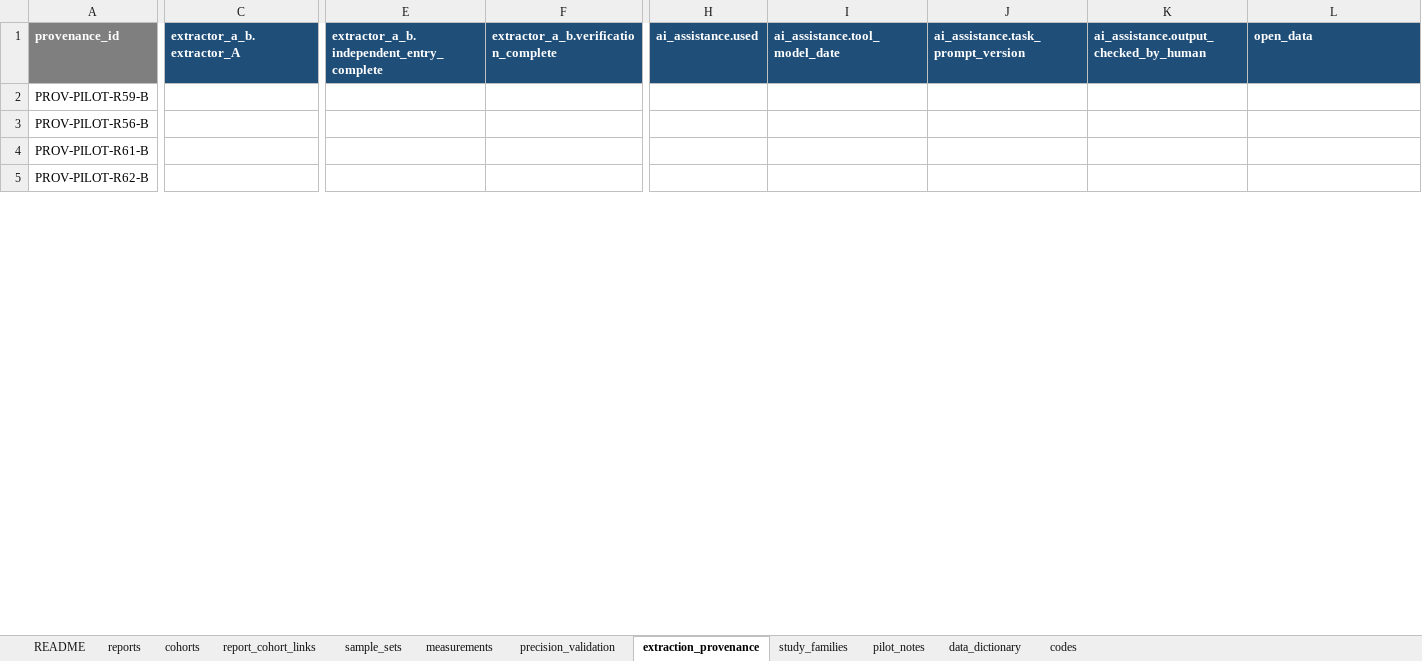
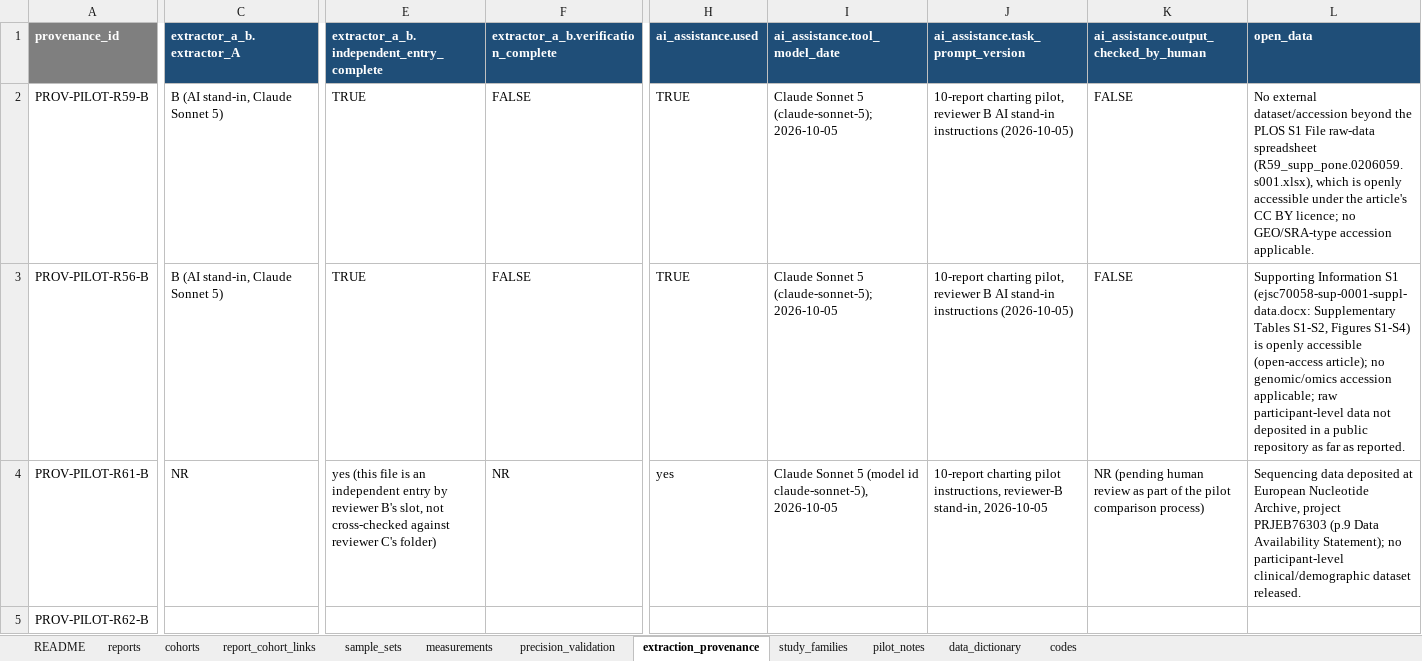
Before and after one commit to BrewSSS/open-window-precision-biomarkers-scoping-review, an Excel workbook: 05_extraction/pilot_2026-10-05/pilot_extraction_B.xlsx, sheet extraction_provenance, drawn as a sheet; only a part is shown, gaps mark what is left out; values as stored, in another font and other column widths than the file's, no borders; the diff covers the shown part only; the diff names each change by its address in the sheet, - before the commit and + after, or states it on an @@ line.

```diff
--- a/05_extraction/pilot_2026-10-05/pilot_extraction_B.xlsx (sheet extraction_provenance)
+++ b/05_extraction/pilot_2026-10-05/pilot_extraction_B.xlsx (sheet extraction_provenance)
-C2:C3 (extractor_a_b.extractor_A): (empty)
+C2:C3 (extractor_a_b.extractor_A): B (AI stand-in, Claude Sonnet 5)
-E2:E3: (empty)
+E2:E3: TRUE
-F2:F3: (empty)
+F2:F3: FALSE
-H2:H3 (ai_assistance.used): (empty)
+H2:H3 (ai_assistance.used): TRUE
-I2:I3 (ai_assistance.tool_model_date): (empty)
+I2:I3 (ai_assistance.tool_model_date): Claude Sonnet 5 (claude-sonnet-5); 2026-10-05
-J2:J3: (empty)
+J2:J3: 10-report charting pilot, reviewer B AI stand-in instructions (2026-10-05)
-K2:K3: (empty)
+K2:K3: FALSE
-L2 (open_data): (empty)
+L2 (open_data): No external dataset/accession beyond the PLOS S1 File raw-data spreadsheet (R59_supp_pone.0206059.s001.xlsx), which is openly accessible under the article's CC BY licence; no GEO/SRA-type accession applicable.
-L3 (open_data): (empty)
+L3 (open_data): Supporting Information S1 (ejsc70058-sup-0001-suppl-data.docx: Supplementary Tables S1-S2, Figures S1-S4) is openly accessible (open-access article); no genomic/omics accession applicable; raw participant-level data not deposited in a public repository as far as reported.
-C4 (extractor_a_b.extractor_A): (empty)
+C4 (extractor_a_b.extractor_A): NR
-E4: (empty)
+E4: yes (this file is an independent entry by reviewer B's slot, not cross-checked against reviewer C's folder)
-F4: (empty)
+F4: NR
-H4 (ai_assistance.used): (empty)
+H4 (ai_assistance.used): yes
-I4 (ai_assistance.tool_model_date): (empty)
+I4 (ai_assistance.tool_model_date): Claude Sonnet 5 (model id claude-sonnet-5), 2026-10-05
-J4: (empty)
+J4: 10-report charting pilot instructions, reviewer-B stand-in, 2026-10-05
-K4: (empty)
+K4: NR (pending human review as part of the pilot comparison process)
-L4 (open_data): (empty)
+L4 (open_data): Sequencing data deposited at European Nucleotide Archive, project PRJEB76303 (p.9 Data Availability Statement); no participant-level clinical/demographic dataset released.
```
Also changed, not shown: 85 edited cells elsewhere in this sheet, sheet measurements, sheet sample_sets, sheet precision_validation, sheet cohorts, sheet reports, sheet report_cohort_links, 3 more sheets, 05_extraction/pilot_2026-10-05/pilot_extraction_C.xlsx, 33 other files.
